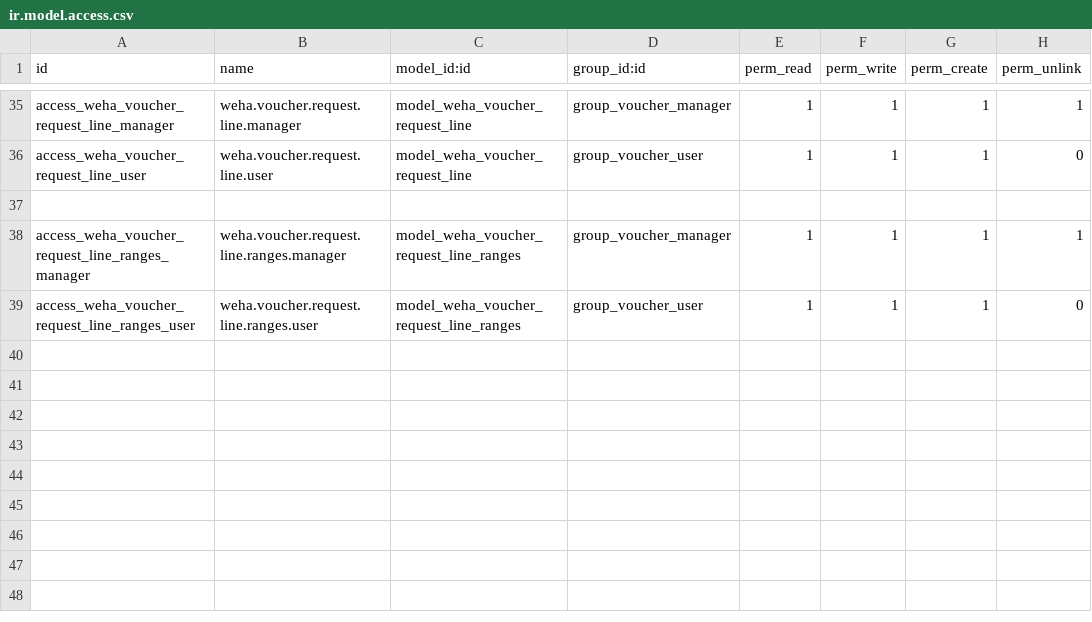
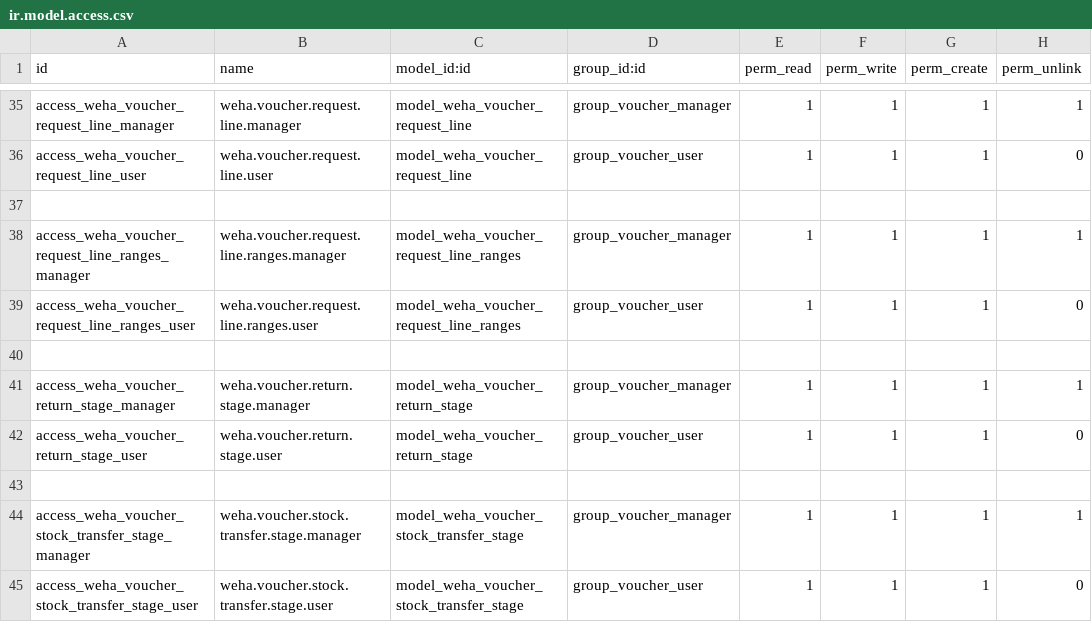
Before and after one commit to wahhid/weha_voucher_mgmt, a CSV file: weha_voucher_mgmt/security/ir.model.access.csv, drawn as a sheet; only a part is shown, gaps mark what is left out; the diff names each change by its address in the sheet, - before the commit and + after, or states it on an @@ line.

```diff
--- a/weha_voucher_mgmt/security/ir.model.access.csv
+++ b/weha_voucher_mgmt/security/ir.model.access.csv
+row 40: (empty)
+row 41: access_weha_voucher_return_stage_manager | weha.voucher.return.stage.manager | model_weha_voucher_return_stage | group_voucher_manager | 1 | 1 | 1 | 1
+row 42: access_weha_voucher_return_stage_user | weha.voucher.return.stage.user | model_weha_voucher_return_stage | group_voucher_user | 1 | 1 | 1 | 0
+row 43: (empty)
+row 44: access_weha_voucher_stock_transfer_stage_manager | weha.voucher.stock.transfer.stage.manager | model_weha_voucher_stock_transfer_stage | group_voucher_manager | 1 | 1 | 1 | 1
+row 45: access_weha_voucher_stock_transfer_stage_user | weha.voucher.stock.transfer.stage.user | model_weha_voucher_stock_transfer_stage | group_voucher_user | 1 | 1 | 1 | 0
```
Also changed, not shown: 13 other files.
